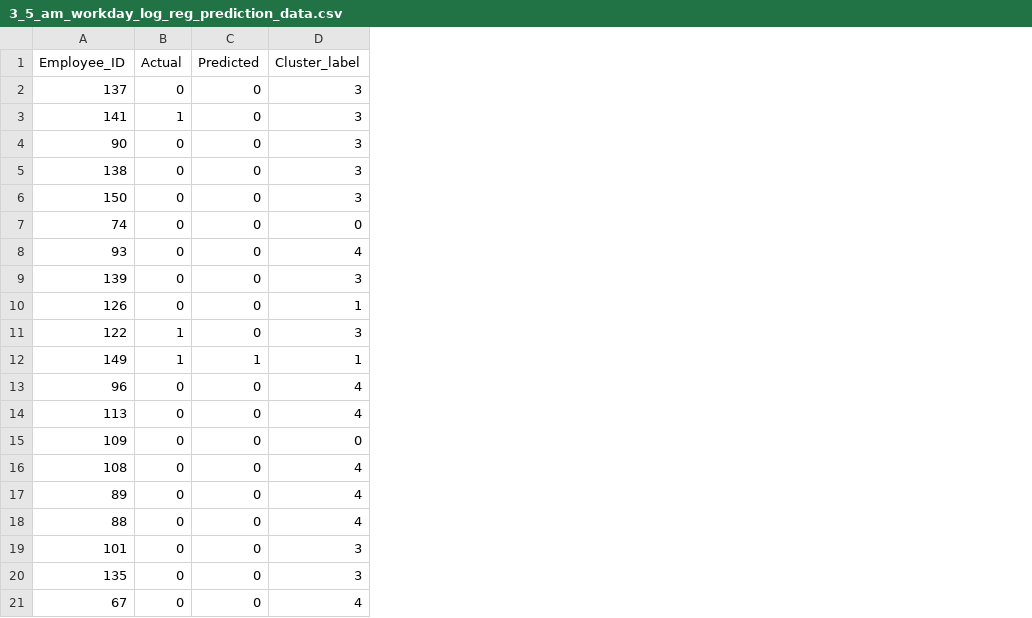
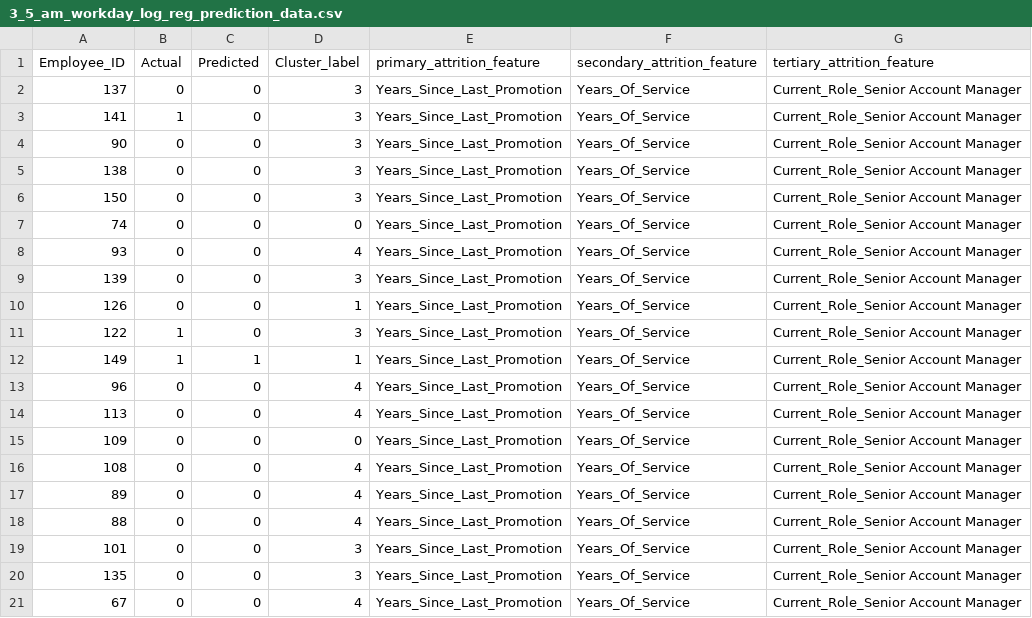
Before and after one commit to lakshmansierra/poc_logistic_regression, a CSV file: 01-Resignation-Predictor/3_5_am_workday_log_reg_prediction_data/3_5_am_workday_log_reg_prediction_data.csv, drawn as a sheet; the diff names each change by its address in the sheet, - before the commit and + after, or states it on an @@ line.

```diff
--- a/01-Resignation-Predictor/3_5_am_workday_log_reg_prediction_data/3_5_am_workday_log_reg_prediction_data.csv
+++ b/01-Resignation-Predictor/3_5_am_workday_log_reg_prediction_data/3_5_am_workday_log_reg_prediction_data.csv
+column E (primary_attrition_feature), rows 2-21: all Years_Since_Last_Promotion
+column F (secondary_attrition_feature), rows 2-21: all Years_Of_Service
+column G (tertiary_attrition_feature), rows 2-21: all Current_Role_Senior Account Manager
```
Also changed, not shown: 1 other file.
